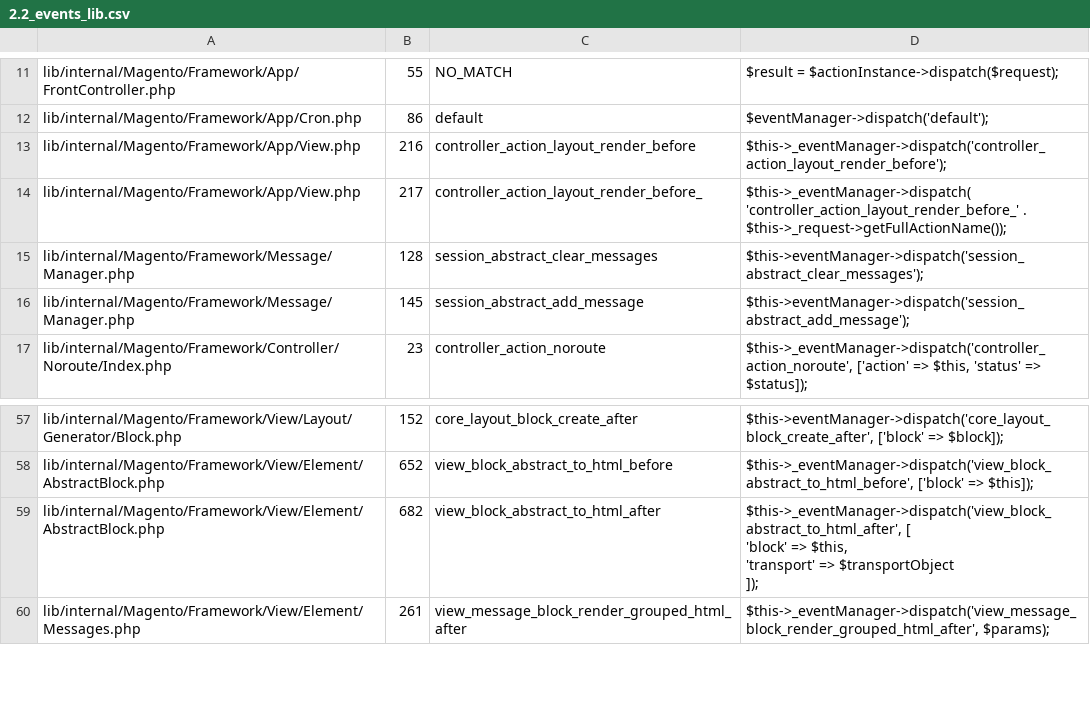
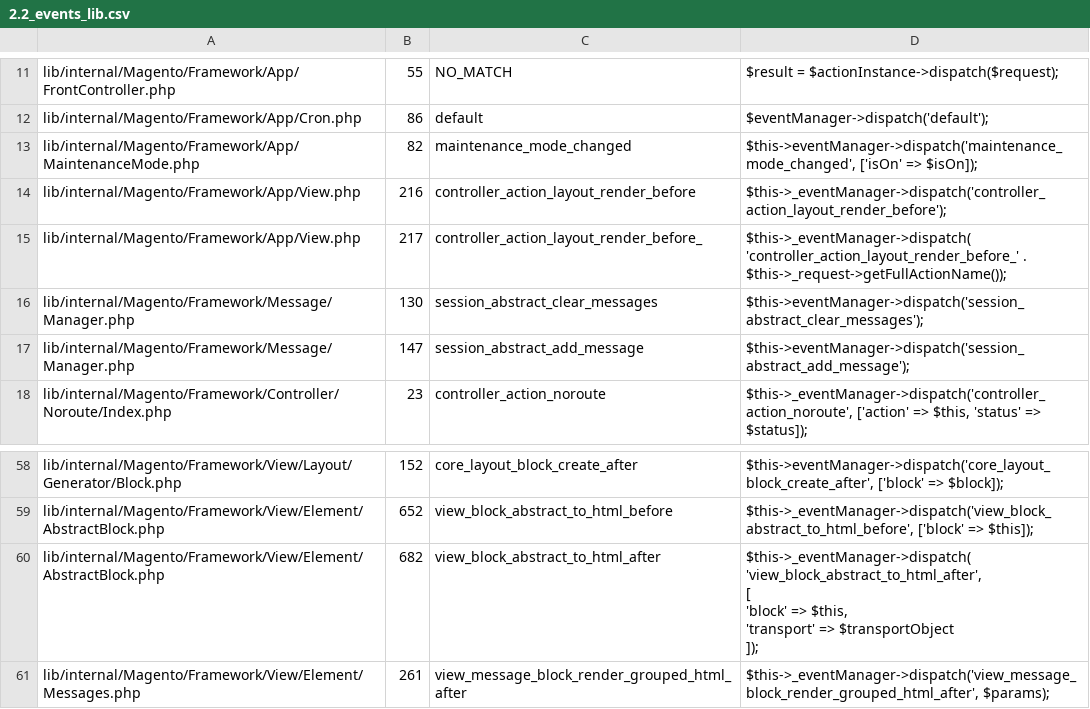
Before and after one commit to SchumacherFM/blog-cs, a CSV file: static/magento2/2.2_events_lib.csv, drawn as a sheet; only a part is shown, gaps mark what is left out.

```diff
--- a/static/magento2/2.2_events_lib.csv
+++ b/static/magento2/2.2_events_lib.csv
@@ -20,2 +20,3 @@
 "lib/internal/Magento/Framework/App/Cron.php"|"86"|"default"|"$eventManager->dispatch('default');"
+"lib/internal/Magento/Framework/App/MaintenanceMode.php"|"82"|"maintenance_mode_changed"|"$this->eventManager->dispatch('maintenance_mode_changed', ['isOn' => $isOn]);"
 "lib/internal/Magento/Framework/App/View.php"|"216"|"controller_action_layout_render_before"|"$this->_eventManager->dispatch('controller_action_layout_render_before');"
@@ -23,4 +24,4 @@
     'controller_action_layout_render_before_' . $this->_request->getFullActionName());"
-"lib/internal/Magento/Framework/Message/Manager.php"|"128"|"session_abstract_clear_messages"|"$this->eventManager->dispatch('session_abstract_clear_messages');"
-"lib/internal/Magento/Framework/Message/Manager.php"|"145"|"session_abstract_add_message"|"$this->eventManager->dispatch('session_abstract_add_message');"
+"lib/internal/Magento/Framework/Message/Manager.php"|"130"|"session_abstract_clear_messages"|"$this->eventManager->dispatch('session_abstract_clear_messages');"
+"lib/internal/Magento/Framework/Message/Manager.php"|"147"|"session_abstract_add_message"|"$this->eventManager->dispatch('session_abstract_add_message');"
 "lib/internal/Magento/Framework/Controller/Noroute/Index.php"|"23"|"controller_action_noroute"|"$this->_eventManager->dispatch('controller_action_noroute', ['action' => $this, 'status' => $status]);"
@@ -121,6 +122,8 @@
 "lib/internal/Magento/Framework/View/Element/AbstractBlock.php"|"652"|"view_block_abstract_to_html_before"|"$this->_eventManager->dispatch('view_block_abstract_to_html_before', ['block' => $this]);"
-"lib/internal/Magento/Framework/View/Element/AbstractBlock.php"|"682"|"view_block_abstract_to_html_after"|"$this->_eventManager->dispatch('view_block_abstract_to_html_after', [
-    'block' => $this,
-    'transport' => $transportObject
-]);"
+"lib/internal/Magento/Framework/View/Element/AbstractBlock.php"|"682"|"view_block_abstract_to_html_after"|"$this->_eventManager->dispatch(
+    'view_block_abstract_to_html_after',
+    [
+'block' => $this,
+'transport' => $transportObject
+    ]);"
 "lib/internal/Magento/Framework/View/Element/Messages.php"|"261"|"view_message_block_render_grouped_html_after"|"$this->_eventManager->dispatch('view_message_block_render_grouped_html_after', $params);"
```
Also changed, not shown: static/magento2/2.2_events_app.csv, static/magento2/2.3_events_app.csv, 5 other files.
